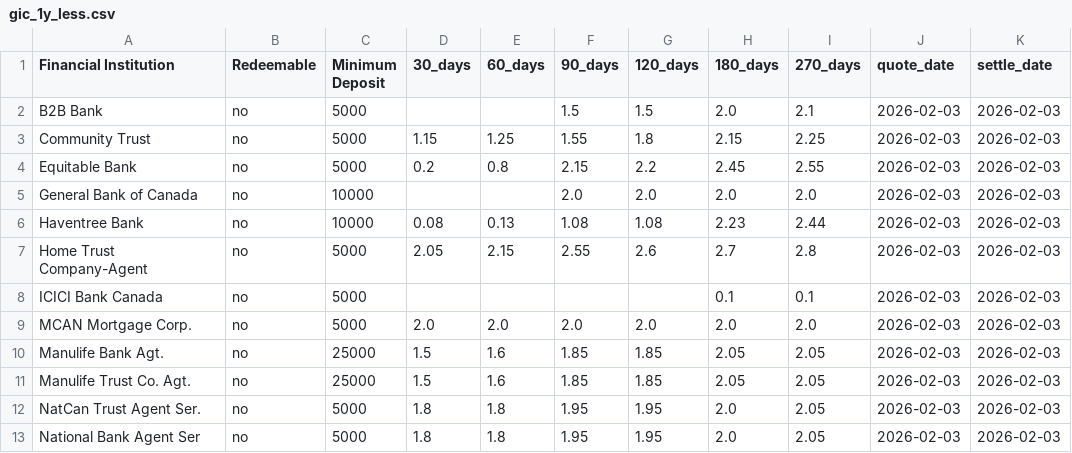
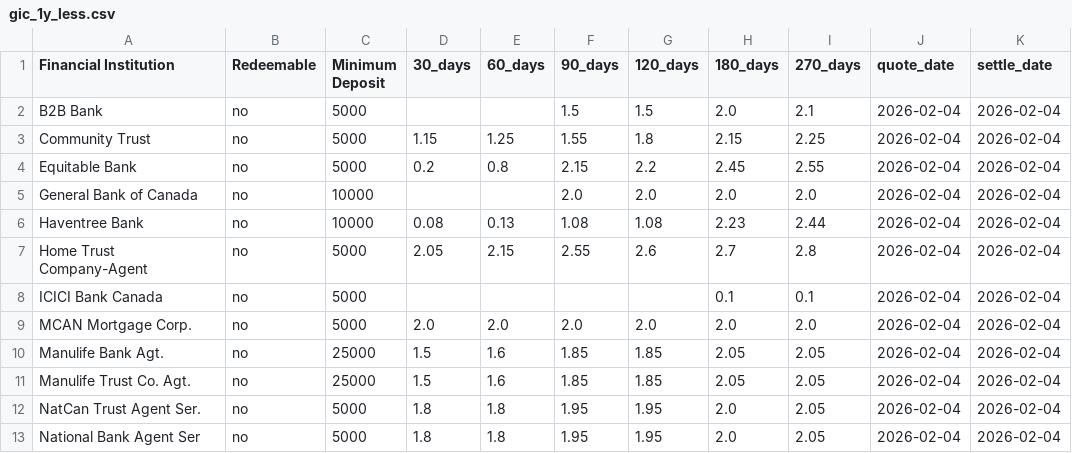
Before and after one commit to LVG77/qt-bonds, a CSV file: gic_1y_less.csv, drawn as a sheet.

```diff
--- a/gic_1y_less.csv
+++ b/gic_1y_less.csv
@@ -1,13 +1,13 @@
 Financial Institution,Redeemable,Minimum Deposit,30_days,60_days,90_days,120_days,180_days,270_days,quote_date,settle_date
-B2B Bank,no,5000,,,1.5,1.5,2.0,2.1,2026-02-03,2026-02-03
-Community Trust,no,5000,1.15,1.25,1.55,1.8,2.15,2.25,2026-02-03,2026-02-03
-Equitable Bank,no,5000,0.2,0.8,2.15,2.2,2.45,2.55,2026-02-03,2026-02-03
-General Bank of Canada,no,10000,,,2.0,2.0,2.0,2.0,2026-02-03,2026-02-03
-Haventree Bank,no,10000,0.08,0.13,1.08,1.08,2.23,2.44,2026-02-03,2026-02-03
-Home Trust Company-Agent,no,5000,2.05,2.15,2.55,2.6,2.7,2.8,2026-02-03,2026-02-03
-ICICI Bank Canada,no,5000,,,,,0.1,0.1,2026-02-03,2026-02-03
-MCAN Mortgage Corp.,no,5000,2.0,2.0,2.0,2.0,2.0,2.0,2026-02-03,2026-02-03
-Manulife Bank Agt.,no,25000,1.5,1.6,1.85,1.85,2.05,2.05,2026-02-03,2026-02-03
-Manulife Trust Co. Agt.,no,25000,1.5,1.6,1.85,1.85,2.05,2.05,2026-02-03,2026-02-03
-NatCan Trust Agent Ser.,no,5000,1.8,1.8,1.95,1.95,2.0,2.05,2026-02-03,2026-02-03
-National Bank Agent Ser,no,5000,1.8,1.8,1.95,1.95,2.0,2.05,2026-02-03,2026-02-03
+B2B Bank,no,5000,,,1.5,1.5,2.0,2.1,2026-02-04,2026-02-04
+Community Trust,no,5000,1.15,1.25,1.55,1.8,2.15,2.25,2026-02-04,2026-02-04
+Equitable Bank,no,5000,0.2,0.8,2.15,2.2,2.45,2.55,2026-02-04,2026-02-04
+General Bank of Canada,no,10000,,,2.0,2.0,2.0,2.0,2026-02-04,2026-02-04
+Haventree Bank,no,10000,0.08,0.13,1.08,1.08,2.23,2.44,2026-02-04,2026-02-04
+Home Trust Company-Agent,no,5000,2.05,2.15,2.55,2.6,2.7,2.8,2026-02-04,2026-02-04
+ICICI Bank Canada,no,5000,,,,,0.1,0.1,2026-02-04,2026-02-04
+MCAN Mortgage Corp.,no,5000,2.0,2.0,2.0,2.0,2.0,2.0,2026-02-04,2026-02-04
+Manulife Bank Agt.,no,25000,1.5,1.6,1.85,1.85,2.05,2.05,2026-02-04,2026-02-04
+Manulife Trust Co. Agt.,no,25000,1.5,1.6,1.85,1.85,2.05,2.05,2026-02-04,2026-02-04
+NatCan Trust Agent Ser.,no,5000,1.8,1.8,1.95,1.95,2.0,2.05,2026-02-04,2026-02-04
+National Bank Agent Ser,no,5000,1.8,1.8,1.95,1.95,2.0,2.05,2026-02-04,2026-02-04
```
Also changed, not shown: gic_1y_more_5y.csv, 3 other files.
